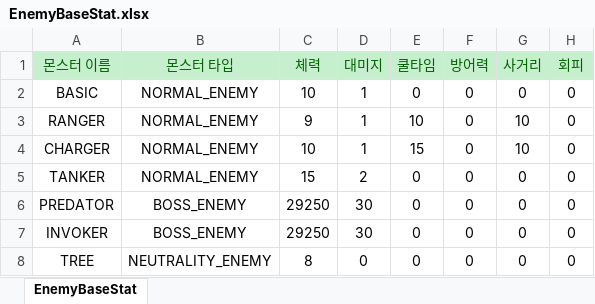
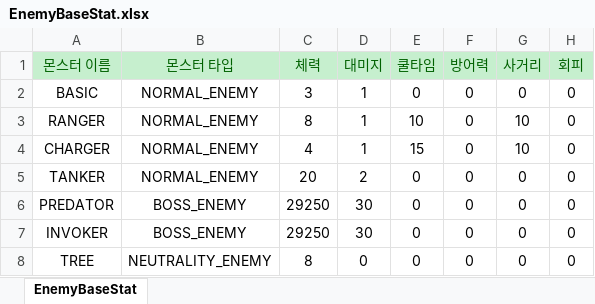
Before and after one commit to totohazima/Brotato, an Excel workbook: Assets/Resources/CSV.data/EnemyBaseStat.xlsx, sheet EnemyBaseStat, drawn as a sheet; only a part is shown; values as stored, in another font and other column widths than the file's, no borders; the diff names each change by its address in the sheet, - before the commit and + after, or states it on an @@ line.

```diff
--- a/Assets/Resources/CSV.data/EnemyBaseStat.xlsx (sheet EnemyBaseStat)
+++ b/Assets/Resources/CSV.data/EnemyBaseStat.xlsx (sheet EnemyBaseStat)
-C2 (체력): 10
+C2 (체력): 3
-C3 (체력): 9
+C3 (체력): 8
-C4 (체력): 10
+C4 (체력): 4
-C5 (체력): 15
+C5 (체력): 20
```
Also changed, not shown: Assets/Resources/CSV.data/EnemyGrowthStat.xlsx, Assets/Resources/CSV.data/WaveStat.xlsx, 16 other files.
